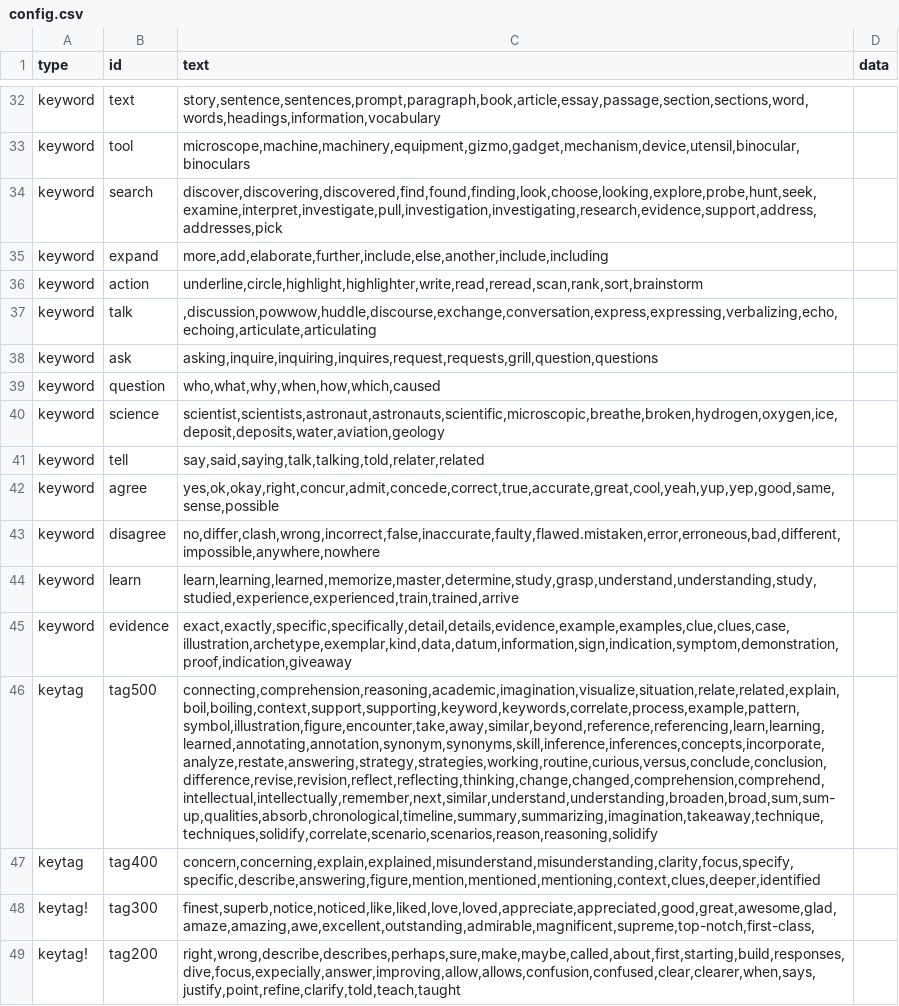
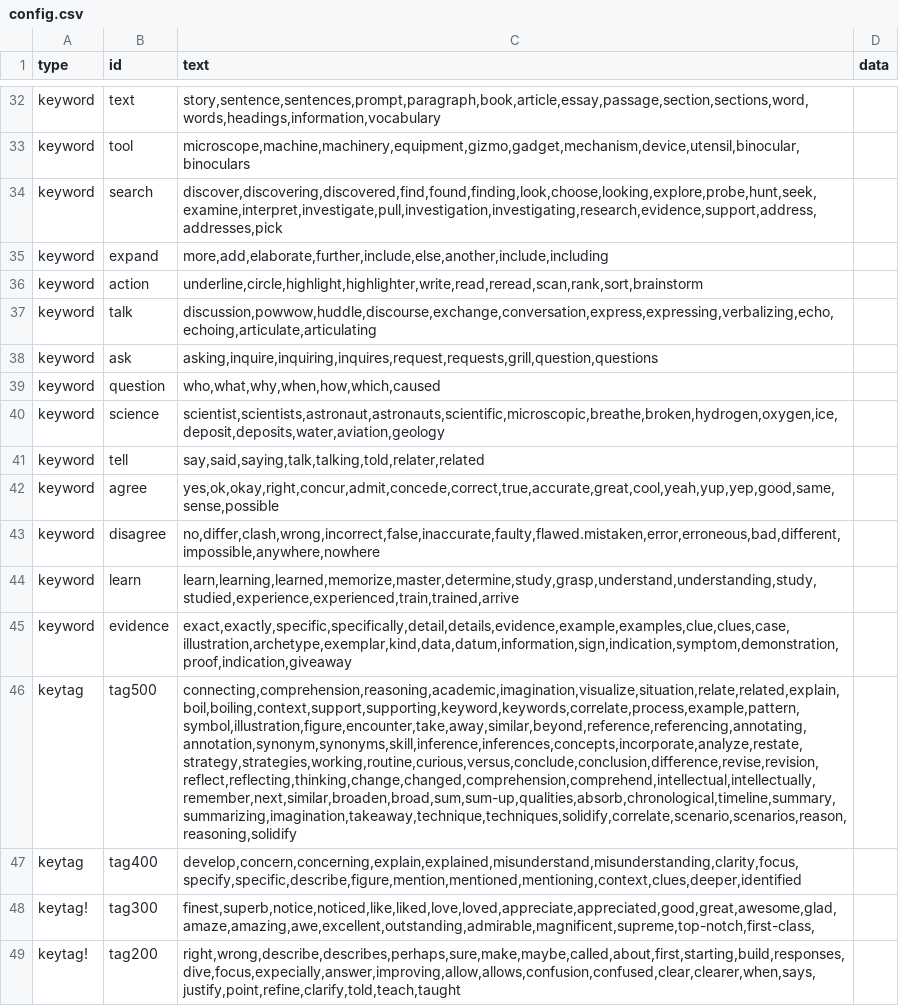
Before and after one commit to bferster/liza, a CSV file: data/config.csv, drawn as a sheet; only a part is shown, gaps mark what is left out; the diff names each change by its address in the sheet, - before the commit and + after, or states it on an @@ line.

Commit message:
cleaned keywords

```diff
--- a/data/config.csv
+++ b/data/config.csv
-C37 (text): ,discussion,powwow,huddle,discourse,exchange,conversation,express,expressing,verbalizing,echo,echoing,articulate,articulating
+C37 (text): discussion,powwow,huddle,discourse,exchange,conversation,express,expressing,verbalizing,echo,echoing,articulate,articulating
-C46 (text): connecting,comprehension,reasoning,academic,imagination,visualize,situation,relate,related,explain,boil,boiling,context,support,supporting,keyword,keywords,correlate,process,example,pattern,symbol,illustration,figure,encounter,take,away,similar,beyond,reference,referencing,learn,learning,learned,annotating,annotation,synonym,synonyms,skill,inference,inferences,concepts,incorporate,analyze,restate,answering,strategy,strategies,working,routine,curious,versus,conclude,conclusion,difference,revise,revision,reflect,reflecting,thinking,change,changed,comprehension,comprehend,intellectual,intellectually,remember,next,similar,understand,understanding,broaden,broad,sum,sum-up,qualities,absorb,chronological,timeline,summary,summarizing,imagination,takeaway,technique,techniques,solidify,correlate,scenario,scenarios,reason,reasoning,solidify
+C46 (text): connecting,comprehension,reasoning,academic,imagination,visualize,situation,relate,related,explain,boil,boiling,context,support,supporting,keyword,keywords,correlate,process,example,pattern,symbol,illustration,figure,encounter,take,away,similar,beyond,reference,referencing,annotating,annotation,synonym,synonyms,skill,inference,inferences,concepts,incorporate,analyze,restate,strategy,strategies,working,routine,curious,versus,conclude,conclusion,difference,revise,revision,reflect,reflecting,thinking,change,changed,comprehension,comprehend,intellectual,intellectually,remember,next,similar,broaden,broad,sum,sum-up,qualities,absorb,chronological,timeline,summary,summarizing,imagination,takeaway,technique,techniques,solidify,correlate,scenario,scenarios,reason,reasoning,solidify
-C47 (text): concern,concerning,explain,explained,misunderstand,misunderstanding,clarity,focus,specify,specific,describe,answering,figure,mention,mentioned,mentioning,context,clues,deeper,identified
+C47 (text): develop,concern,concerning,explain,explained,misunderstand,misunderstanding,clarity,focus,specify,specific,describe,figure,mention,mentioned,mentioning,context,clues,deeper,identified
```
Also changed, not shown: 2 other files.
